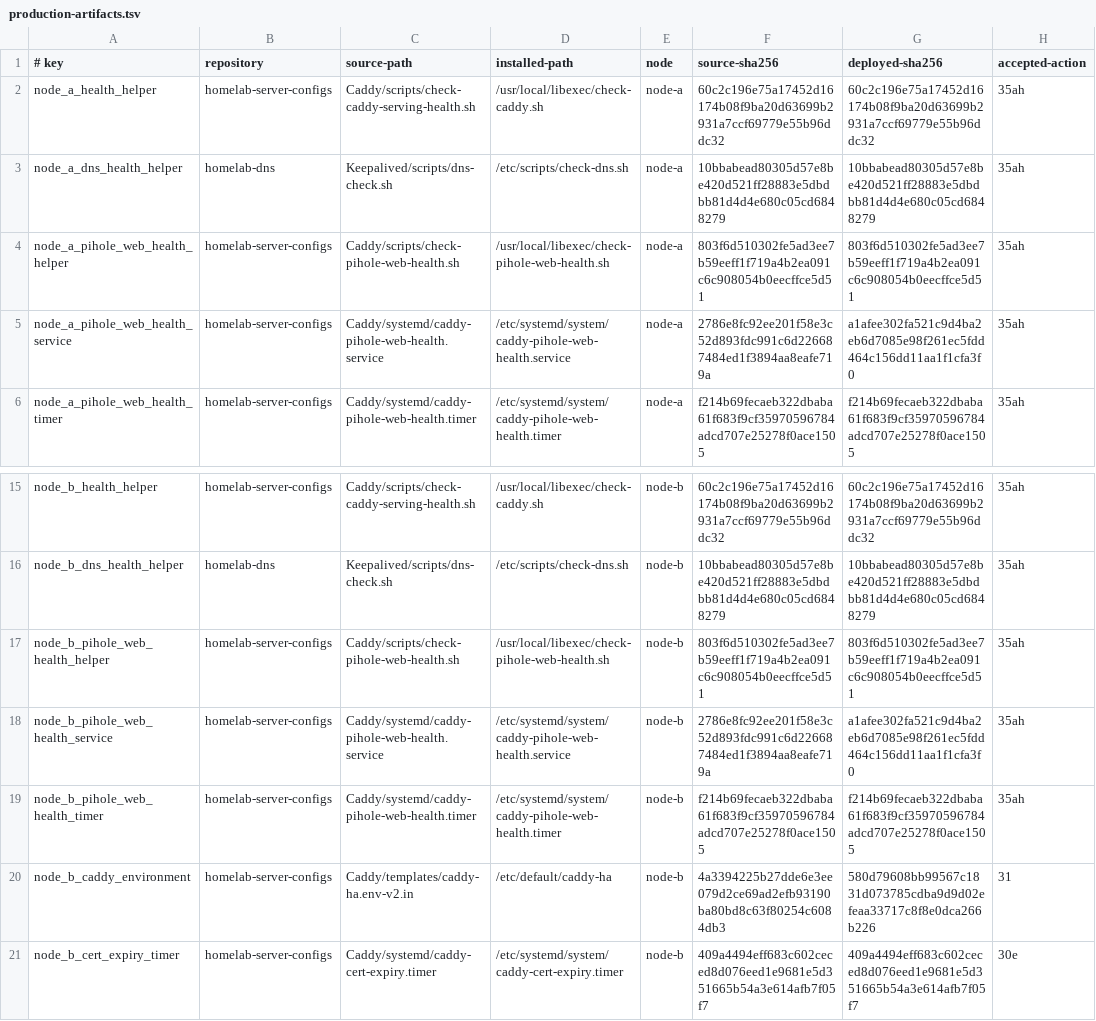
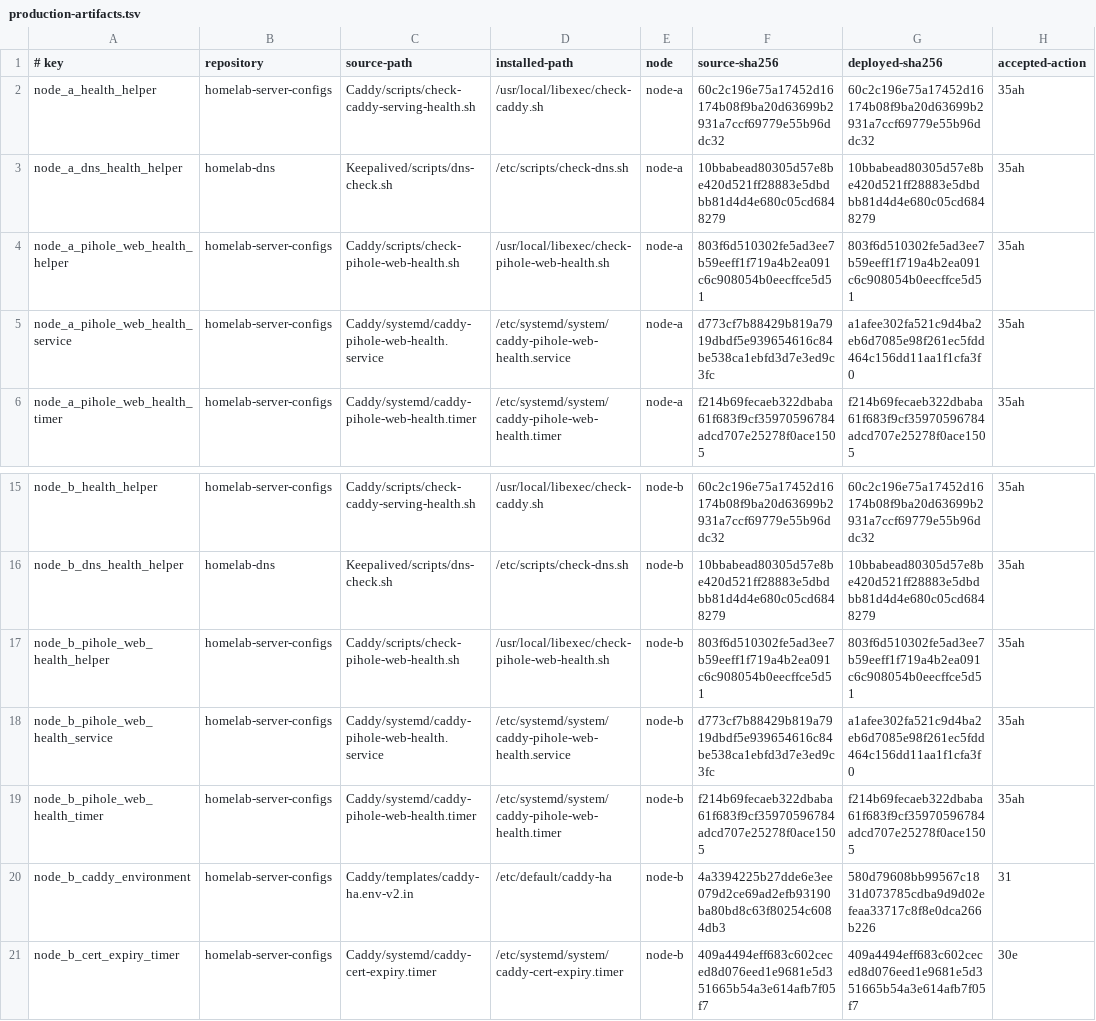
Before and after one commit to Racerx323/homelab-server-configs, a TSV file: Caddy/manifests/production-artifacts.tsv, drawn as a sheet; only a part is shown, gaps mark what is left out; the diff names each change by its address in the sheet, - before the commit and + after, or states it on an @@ line.

Commit message:
Archive failed-consumed Caddy Action 35aj

```diff
--- a/Caddy/manifests/production-artifacts.tsv
+++ b/Caddy/manifests/production-artifacts.tsv
-F5 (source-sha256): 2786e8fc92ee201f58e3c52d893fdc991c6d226687484ed1f3894aa8eafe719a
+F5 (source-sha256): d773cf7b88429b819a7919dbdf5e939654616c84be538ca1ebfd3d7e3ed9c3fc
-F18 (source-sha256): 2786e8fc92ee201f58e3c52d893fdc991c6d226687484ed1f3894aa8eafe719a
+F18 (source-sha256): d773cf7b88429b819a7919dbdf5e939654616c84be538ca1ebfd3d7e3ed9c3fc
```
Also changed, not shown: Caddy/manifests/serving-health-production.tsv, deployment-streams.tsv, 11 other files.
